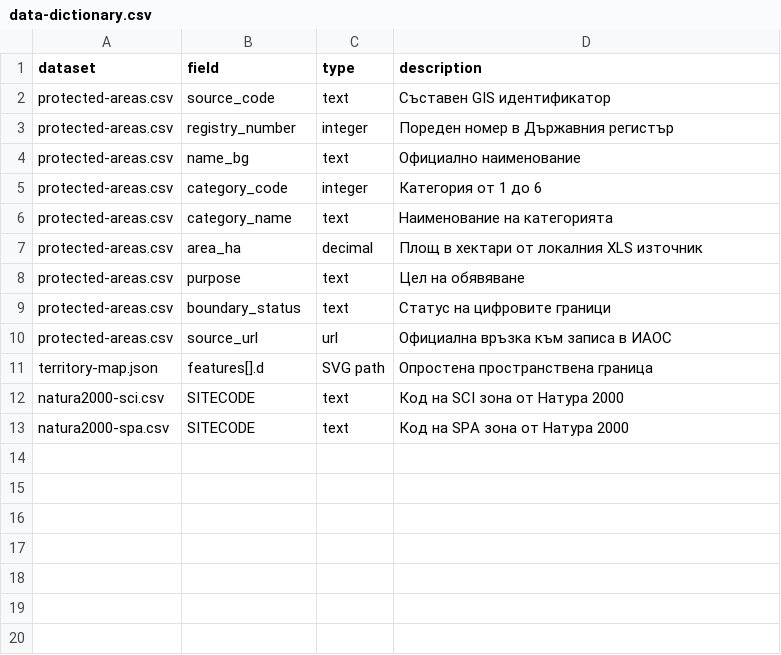
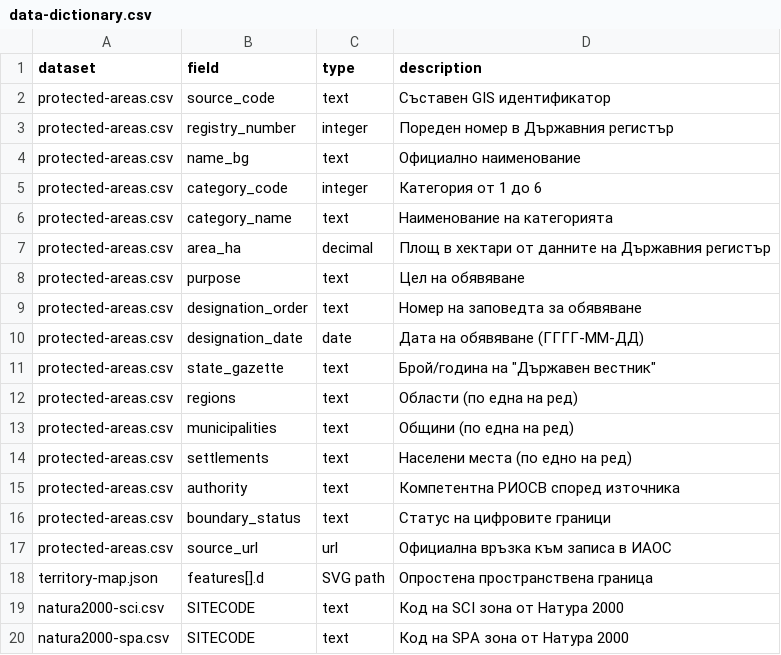
Before and after one commit to stoyanov-kaloyan/SPAIT-proj, a CSV file: model/data-dictionary.csv, drawn as a sheet.

Commit message:
Fix data import, normalise orders, dates and areas; update docs

```diff
--- a/model/data-dictionary.csv
+++ b/model/data-dictionary.csv
@@ -6,4 +6,11 @@ protected-areas.csv,category_code,integer,Категория от 1 до 6
 protected-areas.csv,category_name,text,Наименование на категорията
-protected-areas.csv,area_ha,decimal,Площ в хектари от локалния XLS източник
+protected-areas.csv,area_ha,decimal,Площ в хектари от данните на Държавния регистър
 protected-areas.csv,purpose,text,Цел на обявяване
+protected-areas.csv,designation_order,text,Номер на заповедта за обявяване
+protected-areas.csv,designation_date,date,Дата на обявяване (ГГГГ-ММ-ДД)
+protected-areas.csv,state_gazette,text,"Брой/година на ""Държавен вестник"""
+protected-areas.csv,regions,text,Области (по една на ред)
+protected-areas.csv,municipalities,text,Общини (по една на ред)
+protected-areas.csv,settlements,text,Населени места (по едно на ред)
+protected-areas.csv,authority,text,Компетентна РИОСВ според източника
 protected-areas.csv,boundary_status,text,Статус на цифровите граници
```
Also changed, not shown: 8 other files.
